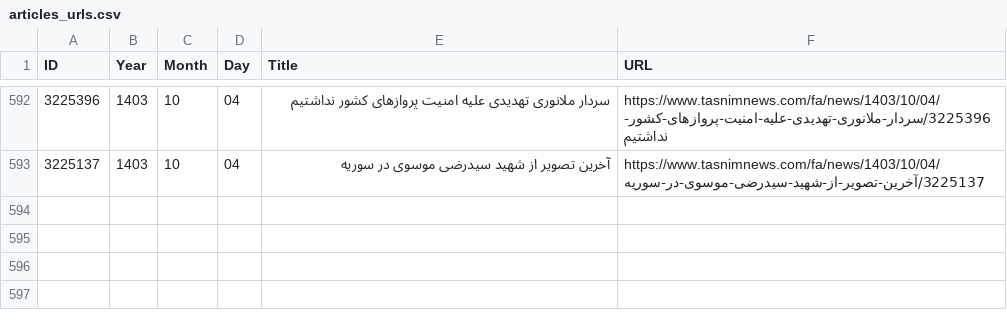
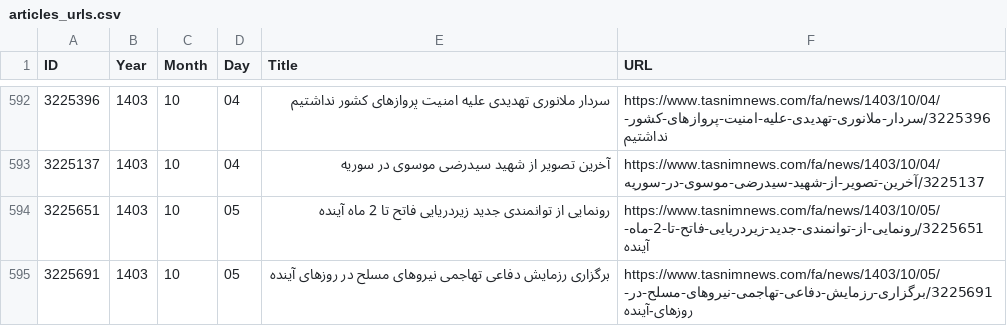
Before and after one commit to 5h4l45h45k4/fluffy-muggle, a CSV file: articles_urls.csv, drawn as a sheet; only a part is shown, gaps mark what is left out.

Commit message:
Update

```diff
--- a/articles_urls.csv
+++ b/articles_urls.csv
@@ -593 +593,3 @@ ID,Year,Month,Day,Title,URL
 3225137,1403,10,04,آخرین تصویر از شهید سیدرضی موسوی در سوریه,https://www.tasnimnews.com/fa/news/1403/10/04/3225137/آخرین-تصویر-از-شهید-سیدرضی-موسوی-در-سوریه
+3225651,1403,10,05,رونمایی از توانمندی جدید زیردریایی فاتح تا 2 ماه آینده,https://www.tasnimnews.com/fa/news/1403/10/05/3225651/رونمایی-از-توانمندی-جدید-زیردریایی-فاتح-تا-2-ماه-آینده
+3225691,1403,10,05,برگزاری رزمایش دفاعی تهاجمی نیروهای مسلح در روزهای آینده,https://www.tasnimnews.com/fa/news/1403/10/05/3225691/برگزاری-رزمایش-دفاعی-تهاجمی-نیروهای-مسلح-در-روزهای-آینده
```
